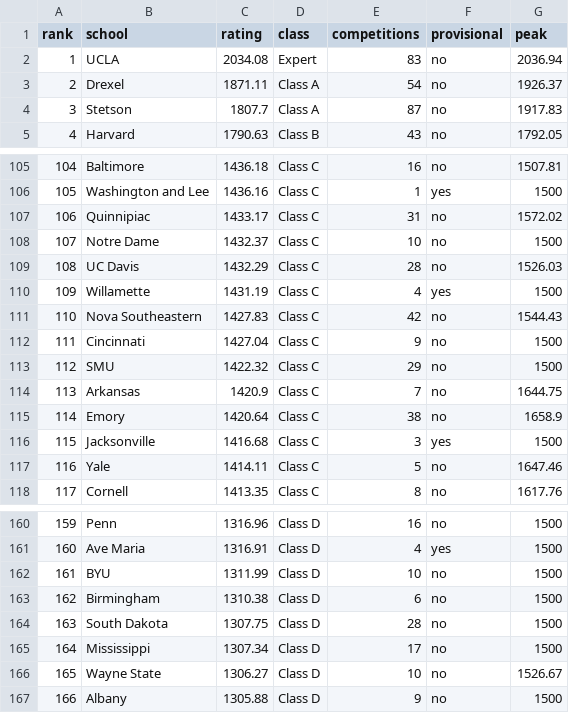
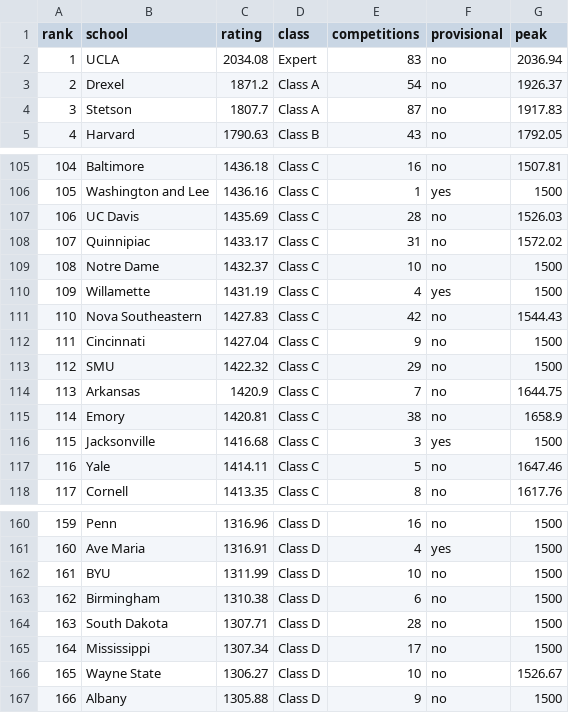
Before and after one commit to mccox777-creator/mock-trial-app, a CSV file: public/ratings-data/ratings.csv, drawn as a sheet; only a part is shown, gaps mark what is left out; removed rows and columns are numbered as before the commit, all else as after; the diff covers the shown part only; the diff names each change by its address in the sheet, - before the commit and + after, or states it on an @@ line.

```diff
--- a/public/ratings-data/ratings.csv
+++ b/public/ratings-data/ratings.csv
-C3 (rating): 1871.11
+C3 (rating): 1871.2
@@ column A (rank) renumbered between rows 12 and 109 @@
+row 107: 106 | UC Davis | 1435.69 | Class C | 28 | no | 1526.03
-row 109: 108 | UC Davis | 1432.29 | Class C | 28 | no | 1526.03
-C115 (rating): 1420.64
+C115 (rating): 1420.81
-C164 (rating): 1307.75
+C164 (rating): 1307.71
```
Also changed, not shown: 10 added rows, 10 removed rows and 11 edited cells elsewhere in this file, public/ratings-data/rating-changes.csv, 4 other files.
